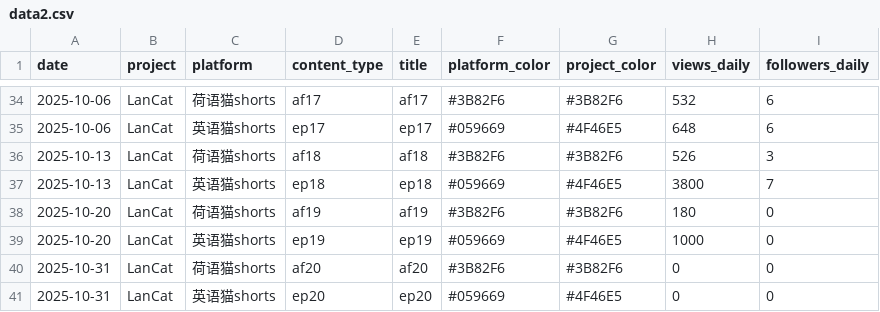
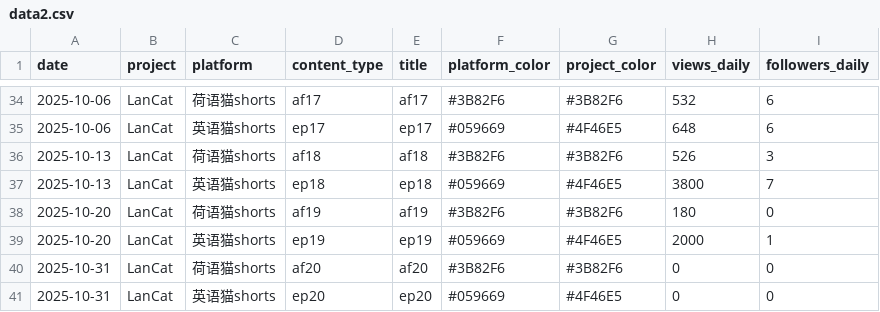
Before and after one commit to cheerzhang/view-tracker, a CSV file: data2.csv, drawn as a sheet; only a part is shown, gaps mark what is left out.

Commit message:
Update data2.csv

```diff
--- a/data2.csv
+++ b/data2.csv
@@ -38,3 +38,3 @@ date, project, platform, content_type, title, platform_color,project_color, view
 2025-10-20,LanCat,荷语猫shorts,af19,af19,#3B82F6,#3B82F6,180,0
-2025-10-20,LanCat,英语猫shorts,ep19,ep19,#059669,#4F46E5,1000,0
+2025-10-20,LanCat,英语猫shorts,ep19,ep19,#059669,#4F46E5,2000,1
 2025-10-31,LanCat,荷语猫shorts,af20,af20,#3B82F6,#3B82F6,0,0
```
